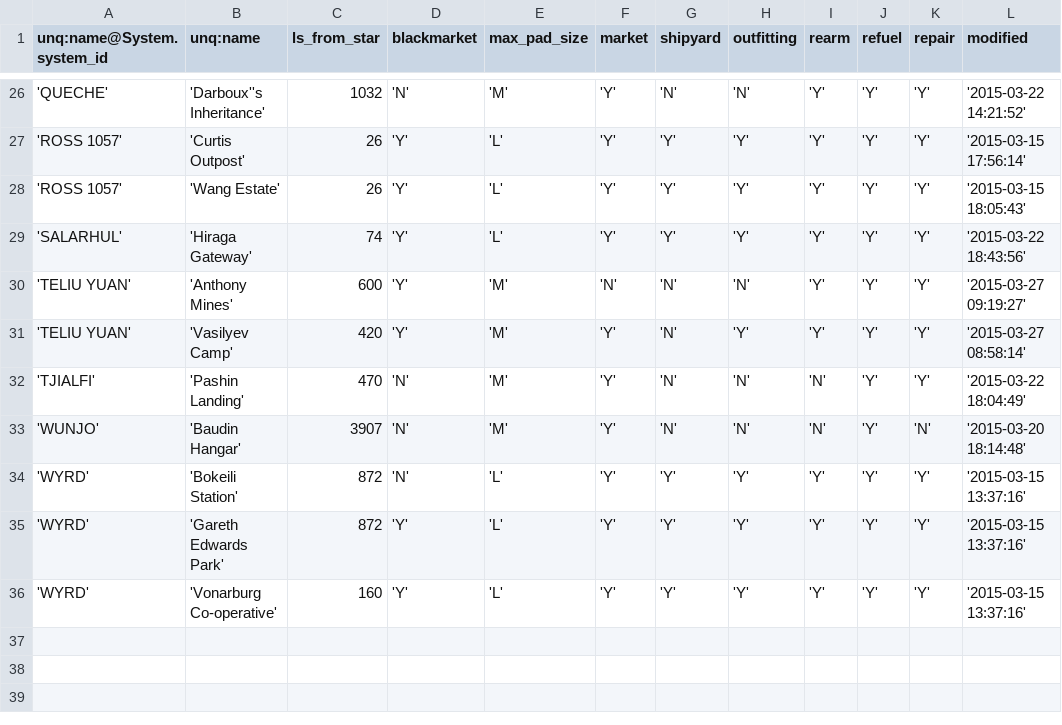
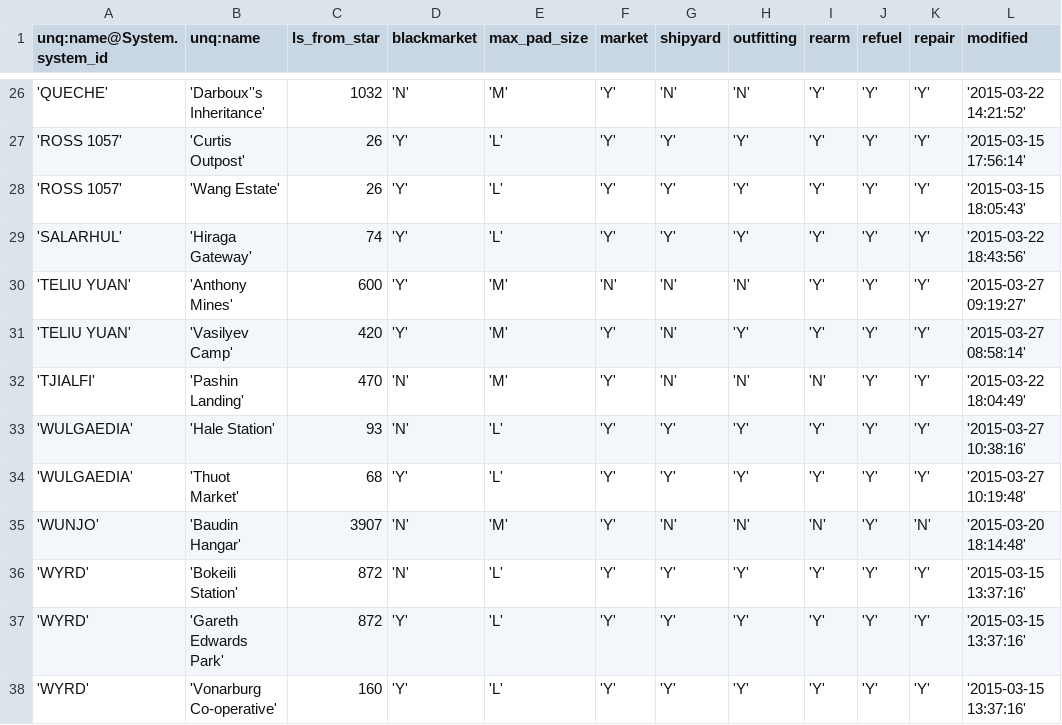
Before and after one commit to EliteDangerous/tradedangerous, a CSV file: data/Station.csv, drawn as a sheet; only a part is shown, gaps mark what is left out; the diff names each change by its address in the sheet, - before the commit and + after, or states it on an @@ line.

```diff
--- a/data/Station.csv
+++ b/data/Station.csv
+row 33: 'WULGAEDIA' | 'Hale Station' | 93 | 'N' | 'L' | 'Y' | 'Y' | 'Y' | 'Y' | 'Y' | 'Y' | '2015-03-27 10:38:16'
+row 34: 'WULGAEDIA' | 'Thuot Market' | 68 | 'Y' | 'L' | 'Y' | 'Y' | 'Y' | 'Y' | 'Y' | 'Y' | '2015-03-27 10:19:48'
```
Also changed, not shown: data/ShipVendor.csv, data/StationAttributes.csv, 1 other file.
